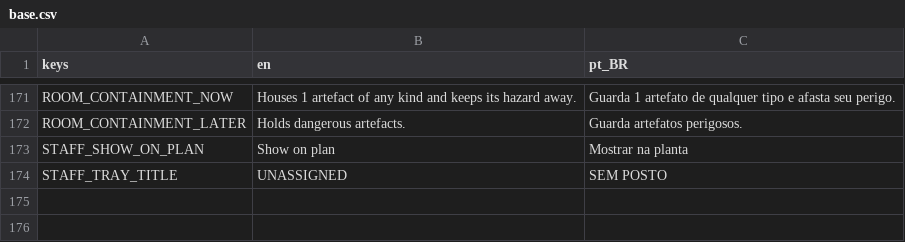
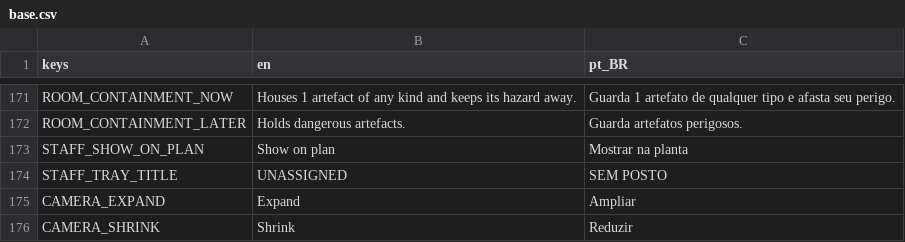
Before and after one commit to lmarcarini/StarPortal, a CSV file: localization/base.csv, drawn as a sheet; only a part is shown, gaps mark what is left out.

```diff
--- a/localization/base.csv
+++ b/localization/base.csv
@@ -174 +174,3 @@ STAFF_SHOW_ON_PLAN,Show on plan,Mostrar na planta
 STAFF_TRAY_TITLE,UNASSIGNED,SEM POSTO
+CAMERA_EXPAND,Expand,Ampliar
+CAMERA_SHRINK,Shrink,Reduzir
```
Also changed, not shown: 5 other files.
